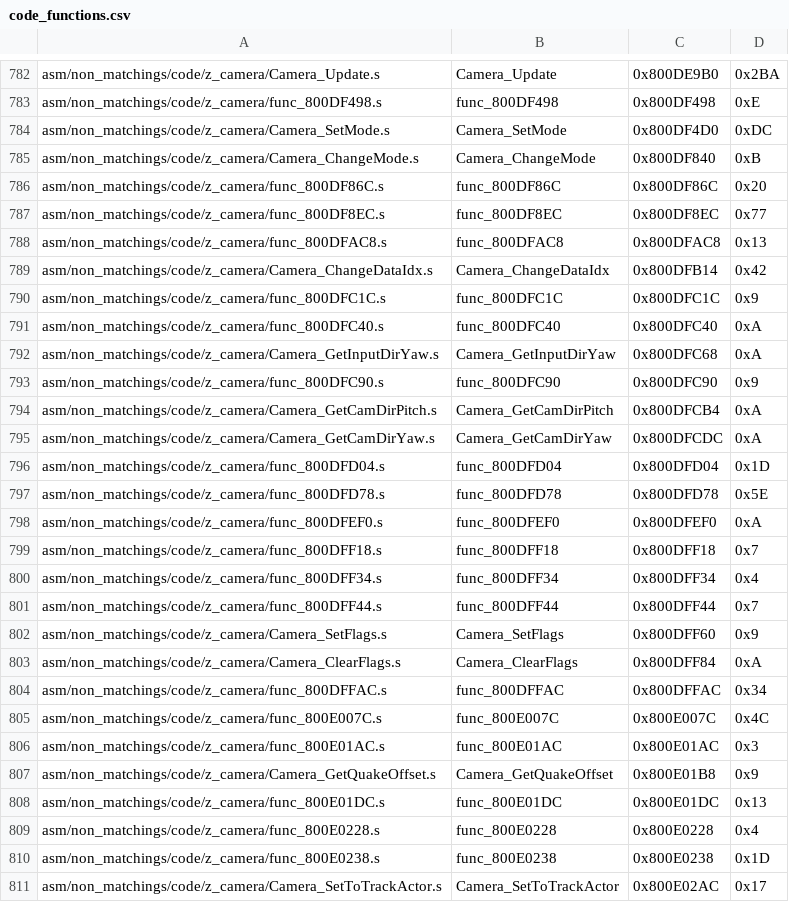
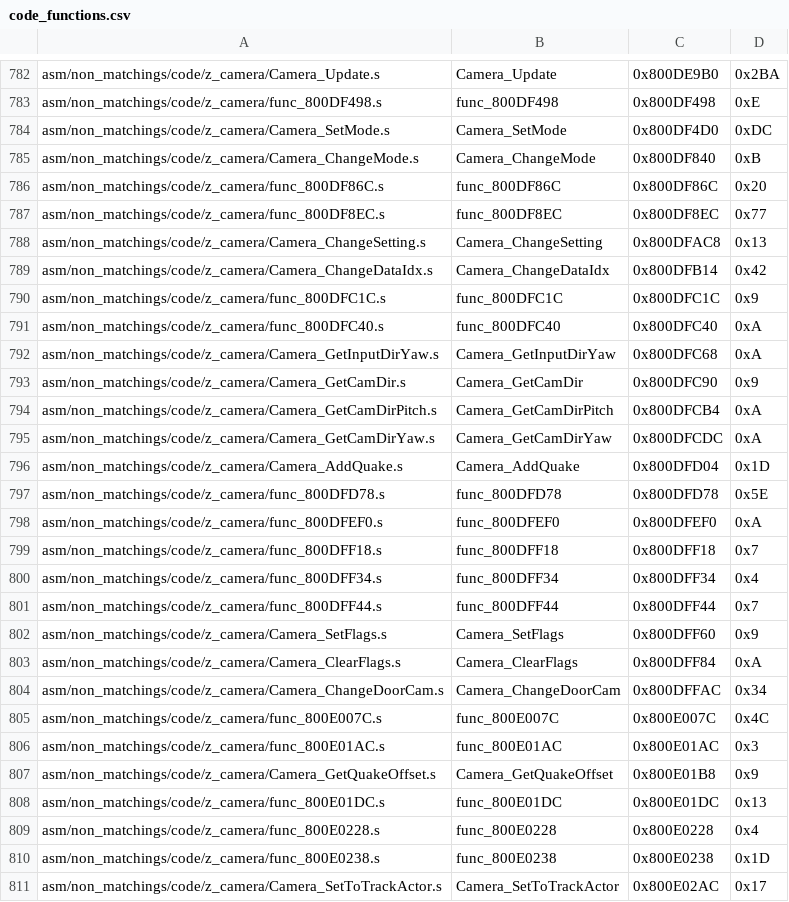
Before and after one commit to swunderly/2ship2harkinian-Android, a CSV file: tools/sizes/code_functions.csv, drawn as a sheet; only a part is shown, gaps mark what is left out.

Commit message:
Introducing z64camera.h (#797)
* Introduce z64camera.h

* format

* Oops

* Change paramData to u8

* BINANG_TO_DEGF and DEGF_TO_BINANG to z64camera.h

* Fix bss, thanks Anon

* Update with docs from OoT

* Cleanup

* Fix activeCamId

* underwater

* remove interface alpha stuff

* Oops

* To Hex

* Cleanup cam settings comments

* PR Suggestions

* More PR Suggestions

* trackActor -> focalActor

* Fix merge

* Fix bss, thanks Anon

```diff
--- a/tools/sizes/code_functions.csv
+++ b/tools/sizes/code_functions.csv
@@ -787,3 +787,3 @@ asm/non_matchings/code/z_camera/func_800DF86C.s,func_800DF86C,0x800DF86C,0x20
 asm/non_matchings/code/z_camera/func_800DF8EC.s,func_800DF8EC,0x800DF8EC,0x77
-asm/non_matchings/code/z_camera/func_800DFAC8.s,func_800DFAC8,0x800DFAC8,0x13
+asm/non_matchings/code/z_camera/Camera_ChangeSetting.s,Camera_ChangeSetting,0x800DFAC8,0x13
 asm/non_matchings/code/z_camera/Camera_ChangeDataIdx.s,Camera_ChangeDataIdx,0x800DFB14,0x42
@@ -792,6 +792,6 @@ asm/non_matchings/code/z_camera/func_800DFC40.s,func_800DFC40,0x800DFC40,0xA
 asm/non_matchings/code/z_camera/Camera_GetInputDirYaw.s,Camera_GetInputDirYaw,0x800DFC68,0xA
-asm/non_matchings/code/z_camera/func_800DFC90.s,func_800DFC90,0x800DFC90,0x9
+asm/non_matchings/code/z_camera/Camera_GetCamDir.s,Camera_GetCamDir,0x800DFC90,0x9
 asm/non_matchings/code/z_camera/Camera_GetCamDirPitch.s,Camera_GetCamDirPitch,0x800DFCB4,0xA
 asm/non_matchings/code/z_camera/Camera_GetCamDirYaw.s,Camera_GetCamDirYaw,0x800DFCDC,0xA
-asm/non_matchings/code/z_camera/func_800DFD04.s,func_800DFD04,0x800DFD04,0x1D
+asm/non_matchings/code/z_camera/Camera_AddQuake.s,Camera_AddQuake,0x800DFD04,0x1D
 asm/non_matchings/code/z_camera/func_800DFD78.s,func_800DFD78,0x800DFD78,0x5E
@@ -803,3 +803,3 @@ asm/non_matchings/code/z_camera/Camera_SetFlags.s,Camera_SetFlags,0x800DFF60,0x9
 asm/non_matchings/code/z_camera/Camera_ClearFlags.s,Camera_ClearFlags,0x800DFF84,0xA
-asm/non_matchings/code/z_camera/func_800DFFAC.s,func_800DFFAC,0x800DFFAC,0x34
+asm/non_matchings/code/z_camera/Camera_ChangeDoorCam.s,Camera_ChangeDoorCam,0x800DFFAC,0x34
 asm/non_matchings/code/z_camera/func_800E007C.s,func_800E007C,0x800E007C,0x4C
```
Also changed, not shown: 44 other files.
